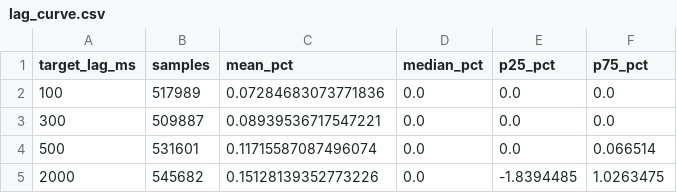
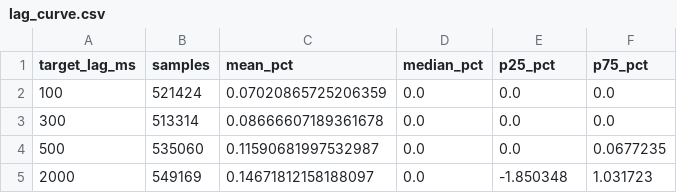
Before and after one commit to dturnover/solana-copy-trader, a CSV file: reports/lag_curve.csv, drawn as a sheet.

```diff
--- a/reports/lag_curve.csv
+++ b/reports/lag_curve.csv
@@ -1,5 +1,5 @@
 target_lag_ms,samples,mean_pct,median_pct,p25_pct,p75_pct
-100,517989,0.07284683073771836,0.0,0.0,0.0
-300,509887,0.08939536717547221,0.0,0.0,0.0
-500,531601,0.11715587087496074,0.0,0.0,0.066514
-2000,545682,0.15128139352773226,0.0,-1.8394485,1.0263475
+100,521424,0.07020865725206359,0.0,0.0,0.0
+300,513314,0.08666607189361678,0.0,0.0,0.0
+500,535060,0.11590681997532987,0.0,0.0,0.0677235
+2000,549169,0.14671812158188097,0.0,-1.850348,1.031723
```
